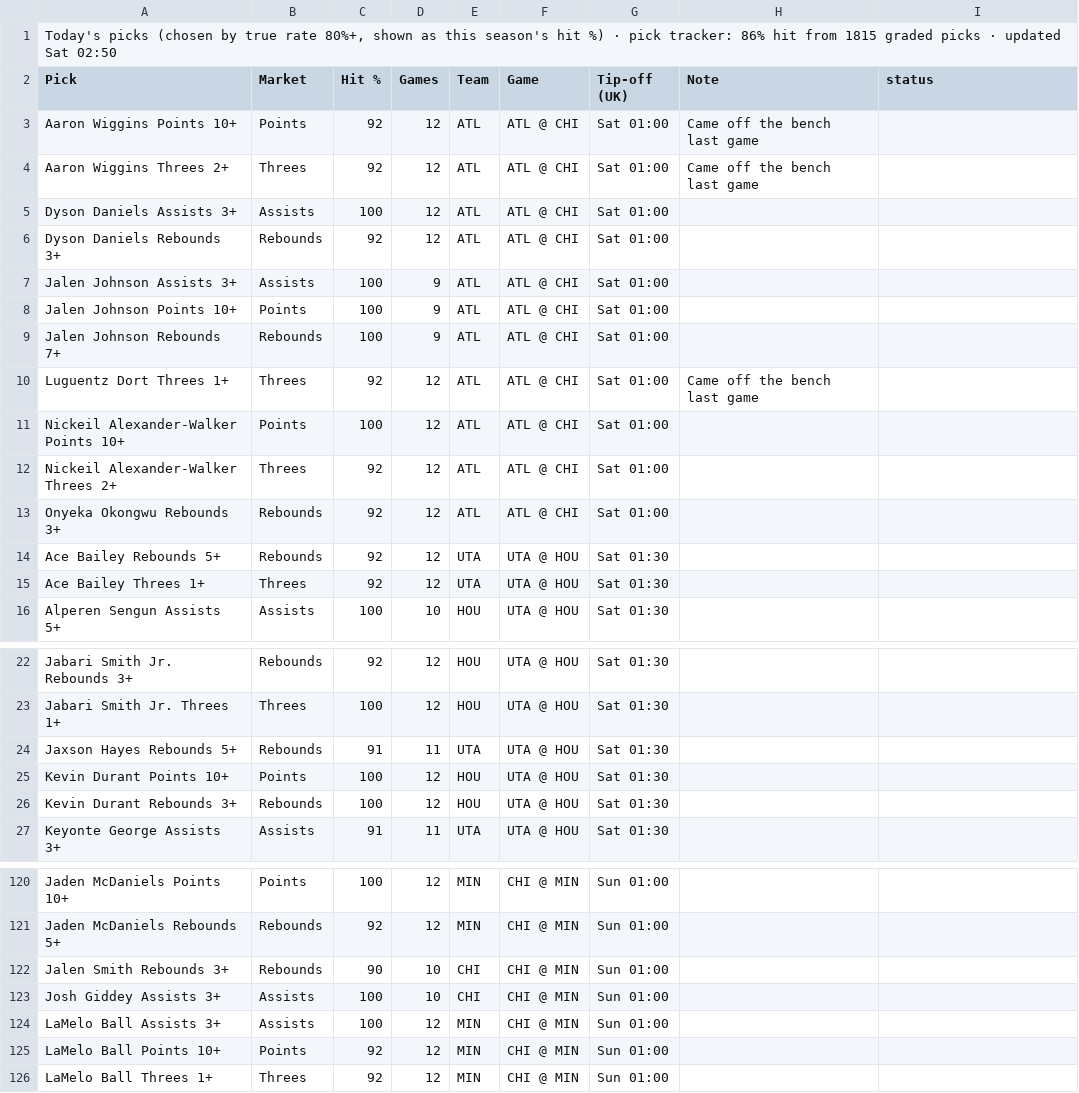
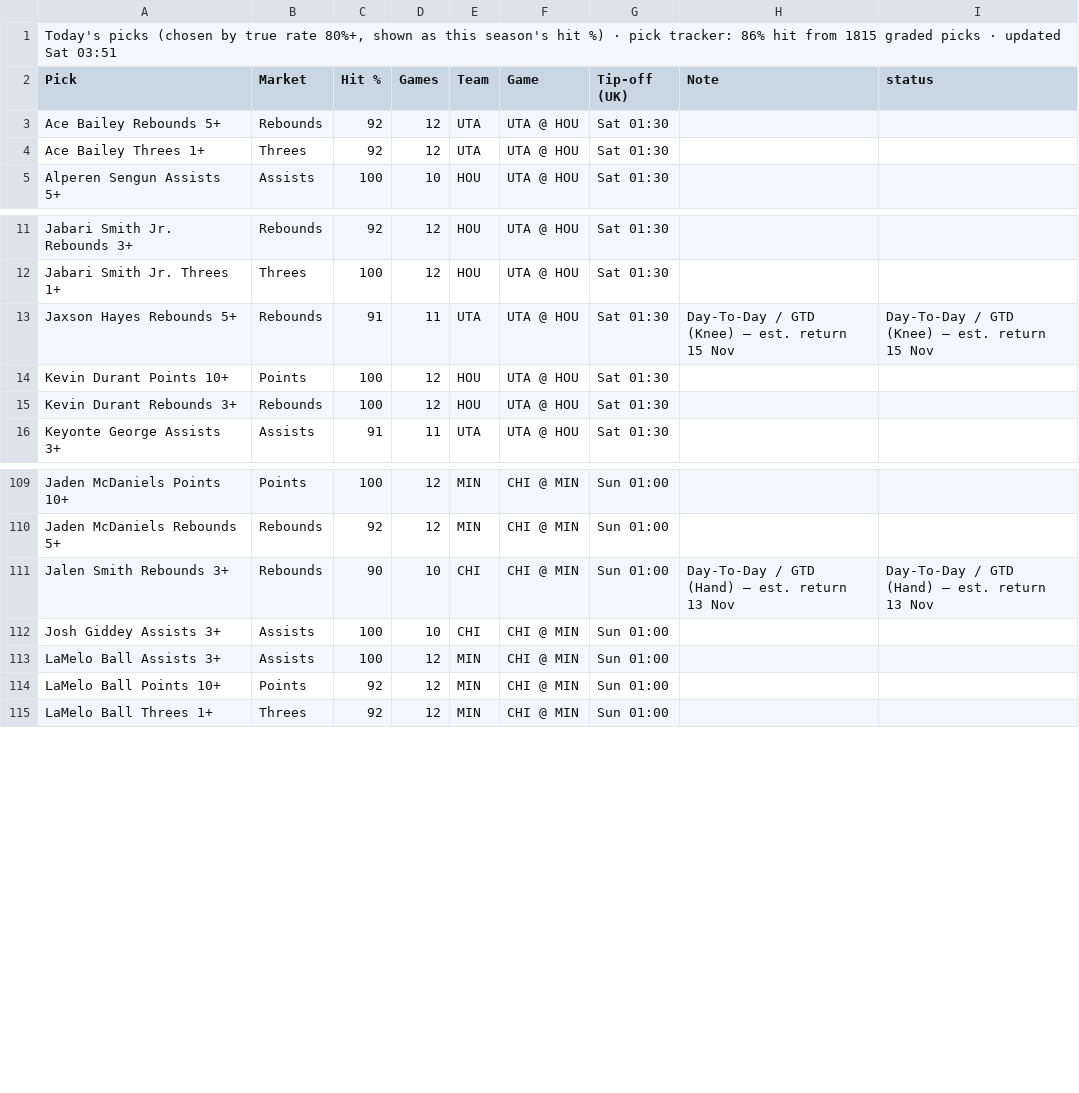
Before and after one commit to 7wilite7/Nba-Stats, a CSV file: out/TODAY_2627.csv, drawn as a sheet; only a part is shown, gaps mark what is left out.

```diff
--- a/out/TODAY_2627.csv
+++ b/out/TODAY_2627.csv
@@ -1,14 +1,3 @@
-"Today's picks (chosen by true rate 80%+, shown as this season's hit %) · pick tracker: 86% hit from 1815 graded picks · updated Sat 02:50"
+"Today's picks (chosen by true rate 80%+, shown as this season's hit %) · pick tracker: 86% hit from 1815 graded picks · updated Sat 03:51"
 Pick,Market,Hit %,Games,Team,Game,Tip-off (UK),Note,status
-Aaron Wiggins Points 10+,Points,92,12,ATL,ATL @ CHI,Sat 01:00,Came off the bench last game,
-Aaron Wiggins Threes 2+,Threes,92,12,ATL,ATL @ CHI,Sat 01:00,Came off the bench last game,
-Dyson Daniels Assists 3+,Assists,100,12,ATL,ATL @ CHI,Sat 01:00,,
-Dyson Daniels Rebounds 3+,Rebounds,92,12,ATL,ATL @ CHI,Sat 01:00,,
-Jalen Johnson Assists 3+,Assists,100,9,ATL,ATL @ CHI,Sat 01:00,,
-Jalen Johnson Points 10+,Points,100,9,ATL,ATL @ CHI,Sat 01:00,,
-Jalen Johnson Rebounds 7+,Rebounds,100,9,ATL,ATL @ CHI,Sat 01:00,,
-Luguentz Dort Threes 1+,Threes,92,12,ATL,ATL @ CHI,Sat 01:00,Came off the bench last game,
-Nickeil Alexander-Walker Points 10+,Points,100,12,ATL,ATL @ CHI,Sat 01:00,,
-Nickeil Alexander-Walker Threes 2+,Threes,92,12,ATL,ATL @ CHI,Sat 01:00,,
-Onyeka Okongwu Rebounds 3+,Rebounds,92,12,ATL,ATL @ CHI,Sat 01:00,,
 Ace Bailey Rebounds 5+,Rebounds,92,12,UTA,UTA @ HOU,Sat 01:30,,
@@ -23,3 +12,3 @@ Jabari Smith Jr. Rebounds 3+,Rebounds,92,12,HOU,UTA @ HOU,Sat 01:30,,
 Jabari Smith Jr. Threes 1+,Threes,100,12,HOU,UTA @ HOU,Sat 01:30,,
-Jaxson Hayes Rebounds 5+,Rebounds,91,11,UTA,UTA @ HOU,Sat 01:30,,
+Jaxson Hayes Rebounds 5+,Rebounds,91,11,UTA,UTA @ HOU,Sat 01:30,Day-To-Day / GTD (Knee) – est. return 15 Nov,Day-To-Day / GTD (Knee) – est. return 15 Nov
 Kevin Durant Points 10+,Points,100,12,HOU,UTA @ HOU,Sat 01:30,,
@@ -121,3 +110,3 @@ Jaden McDaniels Points 10+,Points,100,12,MIN,CHI @ MIN,Sun 01:00,,
 Jaden McDaniels Rebounds 5+,Rebounds,92,12,MIN,CHI @ MIN,Sun 01:00,,
-Jalen Smith Rebounds 3+,Rebounds,90,10,CHI,CHI @ MIN,Sun 01:00,,
+Jalen Smith Rebounds 3+,Rebounds,90,10,CHI,CHI @ MIN,Sun 01:00,Day-To-Day / GTD (Hand) – est. return 13 Nov,Day-To-Day / GTD (Hand) – est. return 13 Nov
 Josh Giddey Assists 3+,Assists,100,10,CHI,CHI @ MIN,Sun 01:00,,
```
Also changed, not shown: out/GAMES_2627.csv, out/GAMES_blend.csv, 12 other files.
